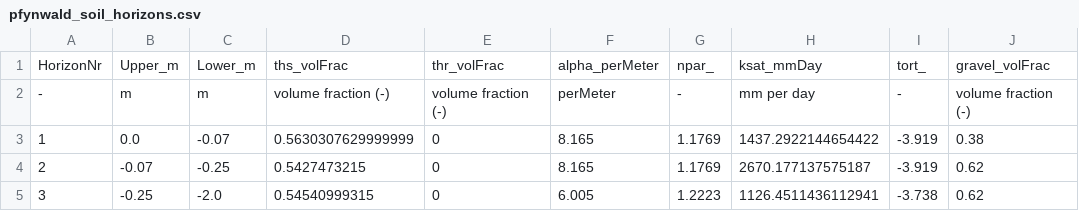
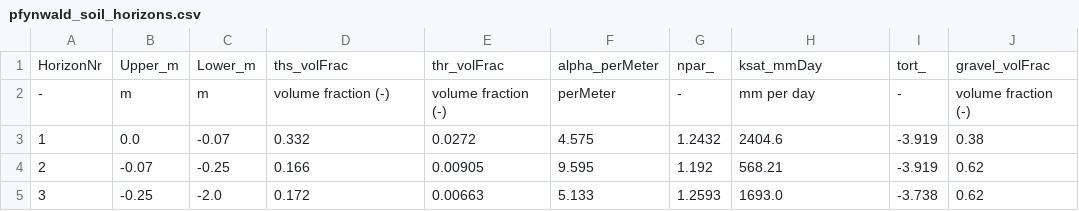
Before and after one commit to fabern/LWFBrook90.jl, a CSV file: examples/PFY2024-capacitance/pfynwald_soil_horizons.csv, drawn as a sheet.

```diff
--- a/examples/PFY2024-capacitance/pfynwald_soil_horizons.csv
+++ b/examples/PFY2024-capacitance/pfynwald_soil_horizons.csv
@@ -2,4 +2,4 @@ HorizonNr,Upper_m,Lower_m,ths_volFrac,thr_volFrac,alpha_perMeter,npar_,ksat_mmDa
 -,m,m,volume fraction (-),volume fraction (-),perMeter,-,mm per day,-,volume fraction (-)
-1,0.0,-0.07,0.5630307629999999,0,8.165,1.1769,1437.2922144654422,-3.919,0.38
-2,-0.07,-0.25,0.5427473215,0,8.165,1.1769,2670.177137575187,-3.919,0.62
-3,-0.25,-2.0,0.54540999315,0,6.005,1.2223,1126.4511436112941,-3.738,0.62
+1,0.0,-0.07,0.332,0.0272,4.575,1.2432,2404.6,-3.919,0.38
+2,-0.07,-0.25,0.166,0.00905,9.595,1.192,568.21,-3.919,0.62
+3,-0.25,-2.0,0.172,0.00663,5.133,1.2593,1693.0,-3.738,0.62
```
Also changed, not shown: examples/PFY2024-capacitance/pfynwald_param.csv, 3 other files.
